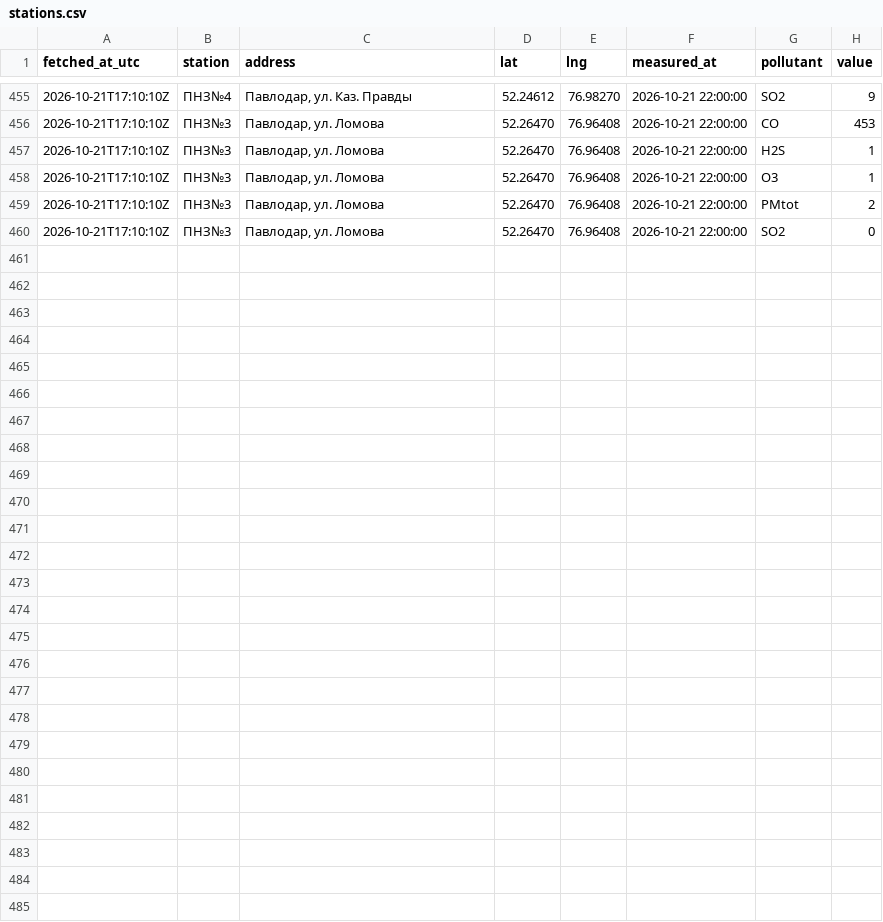
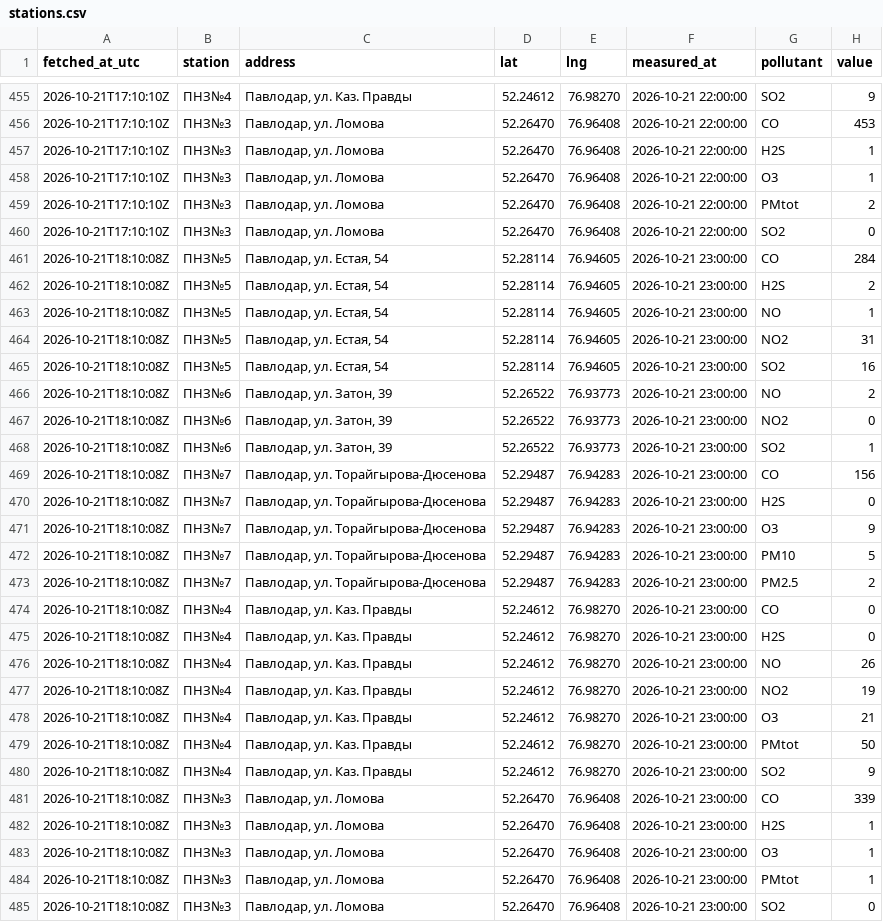
Before and after one commit to SanDav2011/atyrau-air, a CSV file: data/pavlodar/stations.csv, drawn as a sheet; only a part is shown, gaps mark what is left out.

```diff
--- a/data/pavlodar/stations.csv
+++ b/data/pavlodar/stations.csv
@@ -460 +460,26 @@
 2026-10-21T17:10:10Z,ПНЗ№3,"Павлодар, ул. Ломова",52.26470,76.96408,2026-10-21 22:00:00,SO2,0
+2026-10-21T18:10:08Z,ПНЗ№5,"Павлодар, ул. Естая, 54",52.28114,76.94605,2026-10-21 23:00:00,CO,284
+2026-10-21T18:10:08Z,ПНЗ№5,"Павлодар, ул. Естая, 54",52.28114,76.94605,2026-10-21 23:00:00,H2S,2
+2026-10-21T18:10:08Z,ПНЗ№5,"Павлодар, ул. Естая, 54",52.28114,76.94605,2026-10-21 23:00:00,NO,1
+2026-10-21T18:10:08Z,ПНЗ№5,"Павлодар, ул. Естая, 54",52.28114,76.94605,2026-10-21 23:00:00,NO2,31
+2026-10-21T18:10:08Z,ПНЗ№5,"Павлодар, ул. Естая, 54",52.28114,76.94605,2026-10-21 23:00:00,SO2,16
+2026-10-21T18:10:08Z,ПНЗ№6,"Павлодар, ул. Затон, 39",52.26522,76.93773,2026-10-21 23:00:00,NO,2
+2026-10-21T18:10:08Z,ПНЗ№6,"Павлодар, ул. Затон, 39",52.26522,76.93773,2026-10-21 23:00:00,NO2,0
+2026-10-21T18:10:08Z,ПНЗ№6,"Павлодар, ул. Затон, 39",52.26522,76.93773,2026-10-21 23:00:00,SO2,1
+2026-10-21T18:10:08Z,ПНЗ№7,"Павлодар, ул. Торайгырова-Дюсенова",52.29487,76.94283,2026-10-21 23:00:00,CO,156
+2026-10-21T18:10:08Z,ПНЗ№7,"Павлодар, ул. Торайгырова-Дюсенова",52.29487,76.94283,2026-10-21 23:00:00,H2S,0
+2026-10-21T18:10:08Z,ПНЗ№7,"Павлодар, ул. Торайгырова-Дюсенова",52.29487,76.94283,2026-10-21 23:00:00,O3,9
+2026-10-21T18:10:08Z,ПНЗ№7,"Павлодар, ул. Торайгырова-Дюсенова",52.29487,76.94283,2026-10-21 23:00:00,PM10,5
+2026-10-21T18:10:08Z,ПНЗ№7,"Павлодар, ул. Торайгырова-Дюсенова",52.29487,76.94283,2026-10-21 23:00:00,PM2.5,2
+2026-10-21T18:10:08Z,ПНЗ№4,"Павлодар, ул. Каз. Правды",52.24612,76.98270,2026-10-21 23:00:00,CO,0
+2026-10-21T18:10:08Z,ПНЗ№4,"Павлодар, ул. Каз. Правды",52.24612,76.98270,2026-10-21 23:00:00,H2S,0
+2026-10-21T18:10:08Z,ПНЗ№4,"Павлодар, ул. Каз. Правды",52.24612,76.98270,2026-10-21 23:00:00,NO,26
+2026-10-21T18:10:08Z,ПНЗ№4,"Павлодар, ул. Каз. Правды",52.24612,76.98270,2026-10-21 23:00:00,NO2,19
+2026-10-21T18:10:08Z,ПНЗ№4,"Павлодар, ул. Каз. Правды",52.24612,76.98270,2026-10-21 23:00:00,O3,21
+2026-10-21T18:10:08Z,ПНЗ№4,"Павлодар, ул. Каз. Правды",52.24612,76.98270,2026-10-21 23:00:00,PMtot,50
+2026-10-21T18:10:08Z,ПНЗ№4,"Павлодар, ул. Каз. Правды",52.24612,76.98270,2026-10-21 23:00:00,SO2,9
+2026-10-21T18:10:08Z,ПНЗ№3,"Павлодар, ул. Ломова",52.26470,76.96408,2026-10-21 23:00:00,CO,339
+2026-10-21T18:10:08Z,ПНЗ№3,"Павлодар, ул. Ломова",52.26470,76.96408,2026-10-21 23:00:00,H2S,1
+2026-10-21T18:10:08Z,ПНЗ№3,"Павлодар, ул. Ломова",52.26470,76.96408,2026-10-21 23:00:00,O3,1
+2026-10-21T18:10:08Z,ПНЗ№3,"Павлодар, ул. Ломова",52.26470,76.96408,2026-10-21 23:00:00,PMtot,1
+2026-10-21T18:10:08Z,ПНЗ№3,"Павлодар, ул. Ломова",52.26470,76.96408,2026-10-21 23:00:00,SO2,0
```
Also changed, not shown: data/almaty/kgm.csv, data/astana/kgm.csv, 57 other files.
